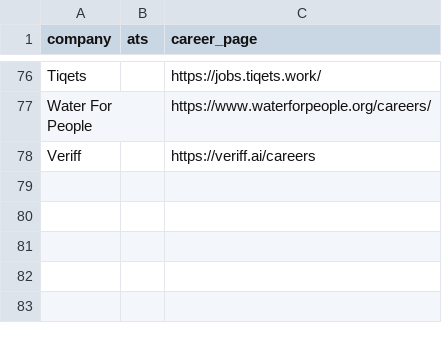
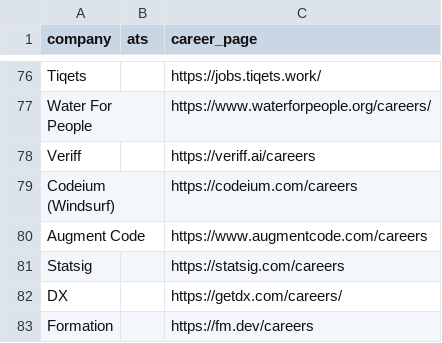
Before and after one commit to clarmso/job-board-crawler, a CSV file: TODO-unsupported-ats-companies.csv (was TODO-unsupported-ast-companies.csv), drawn as a sheet; only a part is shown, gaps mark what is left out; the diff names each change by its address in the sheet, - before the commit and + after, or states it on an @@ line.

Commit message:
Add more companies

```diff
--- a/TODO-unsupported-ast-companies.csv
+++ b/TODO-unsupported-ats-companies.csv
+row 79: Codeium (Windsurf) |  | https://codeium.com/careers
+row 80: Augment Code |  | https://www.augmentcode.com/careers
+row 81: Statsig |  | https://statsig.com/careers
+row 82: DX |  | https://getdx.com/careers/
+row 83: Formation |  | https://fm.dev/careers
```
Also changed, not shown: 2 other files.
